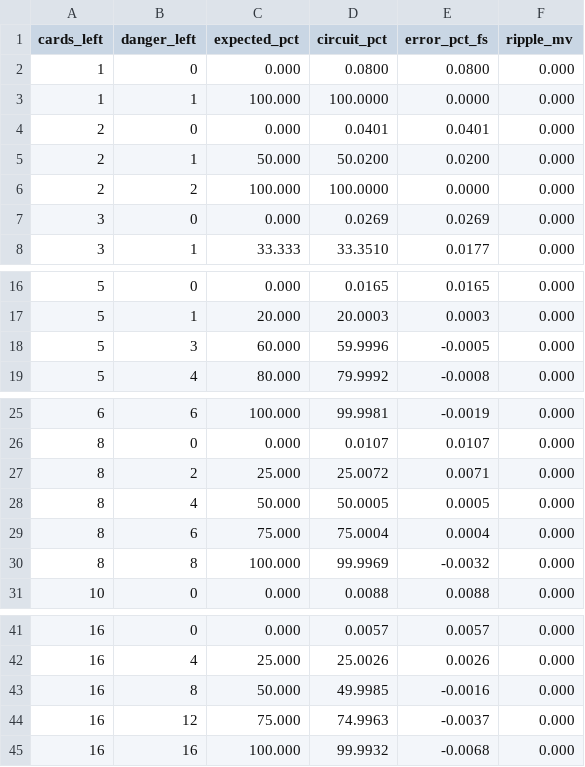
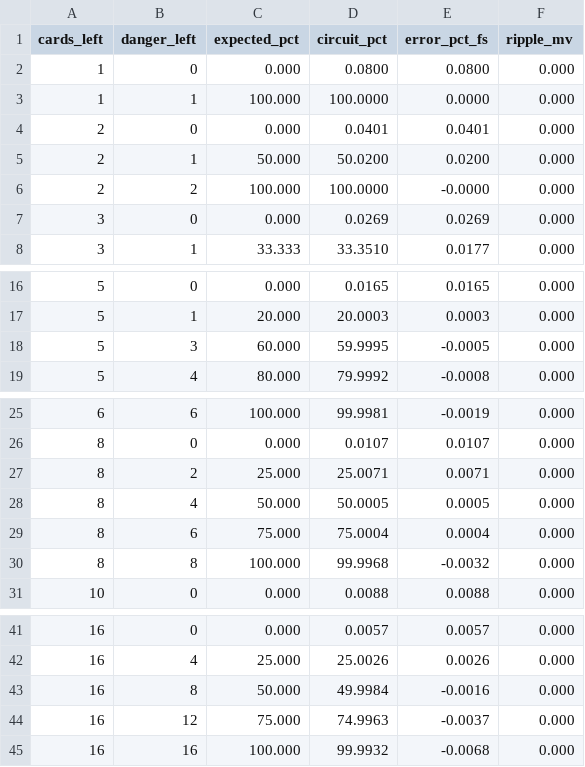
Before and after one commit to shirleyquirk/example, a CSV file: hardware/results/divider-accuracy.csv, drawn as a sheet; only a part is shown, gaps mark what is left out.

```diff
--- a/hardware/results/divider-accuracy.csv
+++ b/hardware/results/divider-accuracy.csv
@@ -5,3 +5,3 @@ cards_left,danger_left,expected_pct,circuit_pct,error_pct_fs,ripple_mv
 2,1,50.000,50.0200,0.0200,0.000
-2,2,100.000,100.0000,0.0000,0.000
+2,2,100.000,100.0000,-0.0000,0.000
 3,0,0.000,0.0269,0.0269,0.000
@@ -17,3 +17,3 @@ cards_left,danger_left,expected_pct,circuit_pct,error_pct_fs,ripple_mv
 5,1,20.000,20.0003,0.0003,0.000
-5,3,60.000,59.9996,-0.0005,0.000
+5,3,60.000,59.9995,-0.0005,0.000
 5,4,80.000,79.9992,-0.0008,0.000
@@ -26,6 +26,6 @@ cards_left,danger_left,expected_pct,circuit_pct,error_pct_fs,ripple_mv
 8,0,0.000,0.0107,0.0107,0.000
-8,2,25.000,25.0072,0.0071,0.000
+8,2,25.000,25.0071,0.0071,0.000
 8,4,50.000,50.0005,0.0005,0.000
 8,6,75.000,75.0004,0.0004,0.000
-8,8,100.000,99.9969,-0.0032,0.000
+8,8,100.000,99.9968,-0.0032,0.000
 10,0,0.000,0.0088,0.0088,0.000
@@ -42,3 +42,3 @@ cards_left,danger_left,expected_pct,circuit_pct,error_pct_fs,ripple_mv
 16,4,25.000,25.0026,0.0026,0.000
-16,8,50.000,49.9985,-0.0016,0.000
+16,8,50.000,49.9984,-0.0016,0.000
 16,12,75.000,74.9963,-0.0037,0.000
```
Also changed, not shown: hardware/results/resistor-tolerance.csv, 15 other files.
